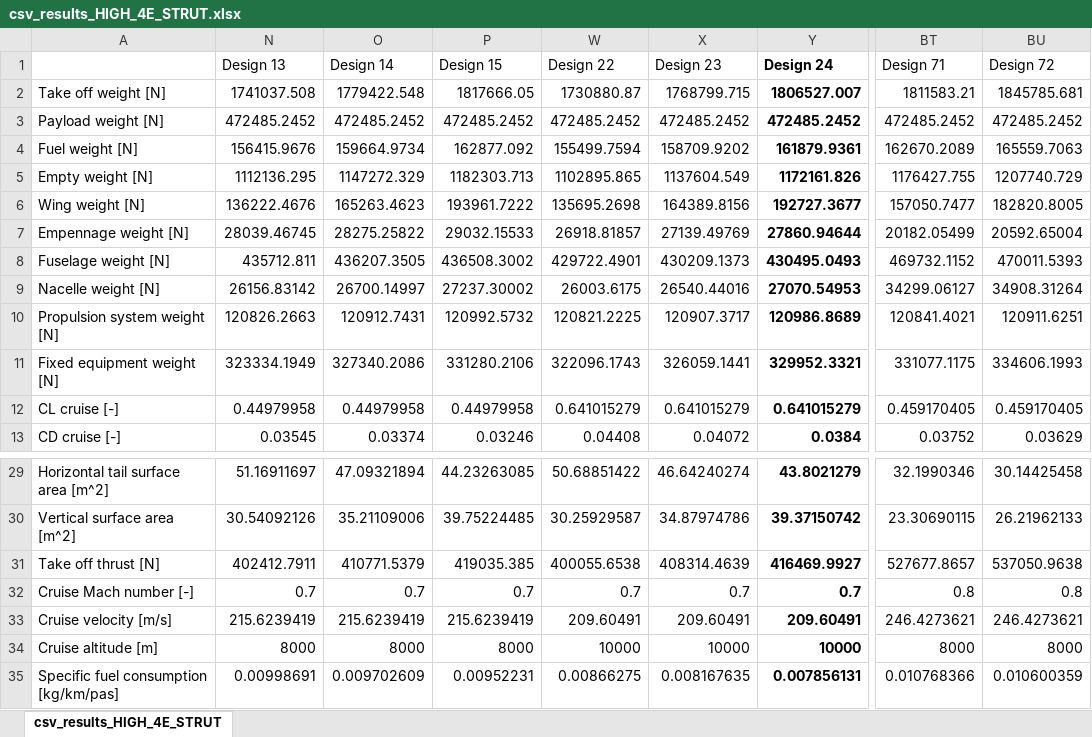
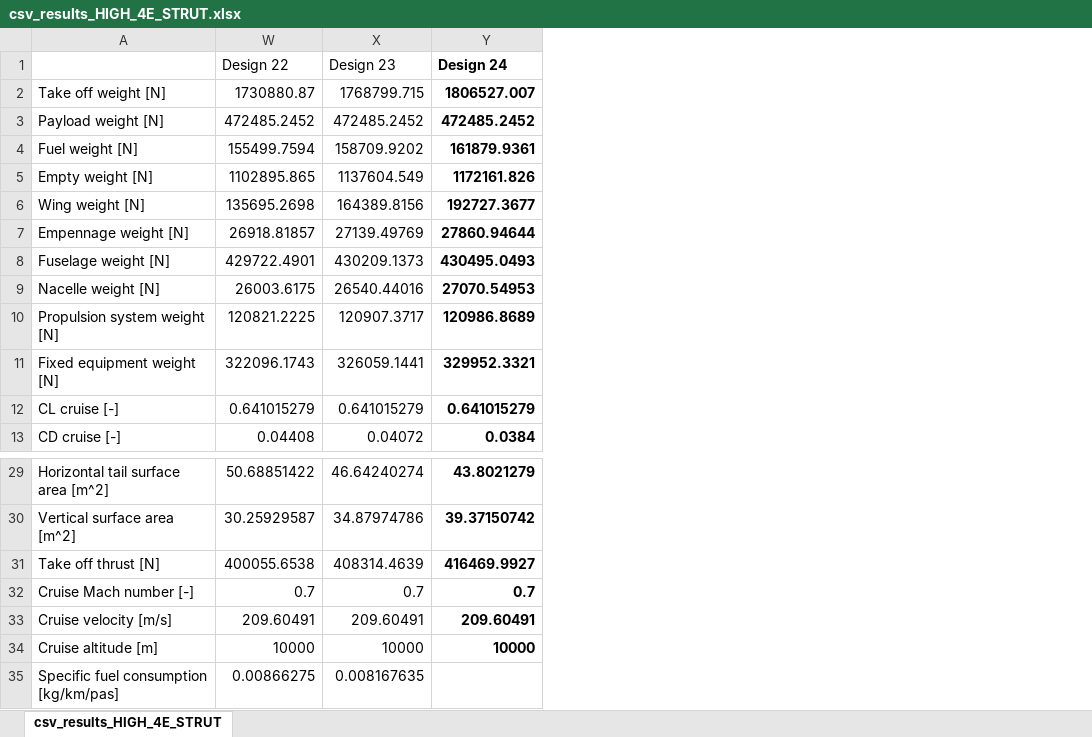
Before and after one commit to SebastiaanVanPaasen/Bigger_is_Better, an Excel workbook: csv_results_HIGH_4E_STRUT.xlsx, sheet csv_results_HIGH_4E_STRUT, drawn as a sheet; only a part is shown, gaps mark what is left out; values as stored, in another font and other column widths than the file's, no borders; conditional formats not drawn; the diff names each change by its address in the sheet, - before the commit and + after, or states it on an @@ line.

```diff
--- a/csv_results_HIGH_4E_STRUT.xlsx (sheet csv_results_HIGH_4E_STRUT)
+++ b/csv_results_HIGH_4E_STRUT.xlsx (sheet csv_results_HIGH_4E_STRUT)
@@ column N (Design 13) hidden, rows 2-13: 1741037.508 | 472485.2452 | 156415.9676 | 1112136.295 | 136222.4676 | 28039.46745 | 435712.811 | 26156.83142 | 120826.2663 | 323334.1949 | 0.44979958 | 0.03545; rows 29-35: 51.16911697 | 30.54092126 | 402412.7911 | 0.7 | 215.6239419 | 8000 | 0.00998691 @@
@@ column O (Design 14) hidden, rows 2-13: 1779422.548 | 472485.2452 | 159664.9734 | 1147272.329 | 165263.4623 | 28275.25822 | 436207.3505 | 26700.14997 | 120912.7431 | 327340.2086 | 0.44979958 | 0.03374; rows 29-35: 47.09321894 | 35.21109006 | 410771.5379 | 0.7 | 215.6239419 | 8000 | 0.009702609 @@
@@ column P (Design 15) hidden, rows 2-13: 1817666.05 | 472485.2452 | 162877.092 | 1182303.713 | 193961.7222 | 29032.15533 | 436508.3002 | 27237.30002 | 120992.5732 | 331280.2106 | 0.44979958 | 0.03246; rows 29-35: 44.23263085 | 39.75224485 | 419035.385 | 0.7 | 215.6239419 | 8000 | 0.00952231 @@
@@ column BT (Design 71) hidden, rows 2-13: 1811583.21 | 472485.2452 | 162670.2089 | 1176427.755 | 157050.7477 | 20182.05499 | 469732.1152 | 34299.06127 | 120841.4021 | 331077.1175 | 0.459170405 | 0.03752; rows 29-35: 32.1990346 | 23.30690115 | 527677.8657 | 0.8 | 246.4273621 | 8000 | 0.010768366 @@
@@ column BU (Design 72) hidden, rows 2-13: 1845785.681 | 472485.2452 | 165559.7063 | 1207740.729 | 182820.8005 | 20592.65004 | 470011.5393 | 34908.31264 | 120911.6251 | 334606.1993 | 0.459170405 | 0.03629; rows 29-35: 30.14425458 | 26.21962133 | 537050.9638 | 0.8 | 246.4273621 | 8000 | 0.010600359 @@
-Y35 (Design 24): 0.007856131
+Y35 (Design 24): (empty)
```
Also changed, not shown: csv_results_HIGH_4E_DD.xlsx, 12 other files.
